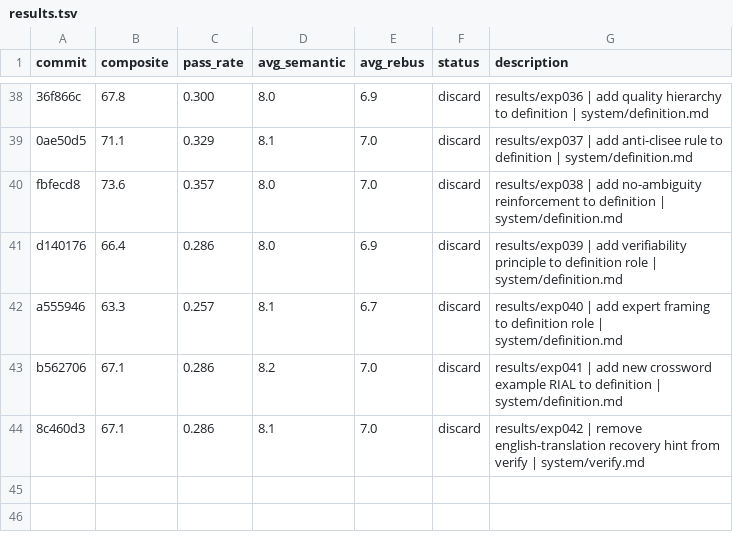
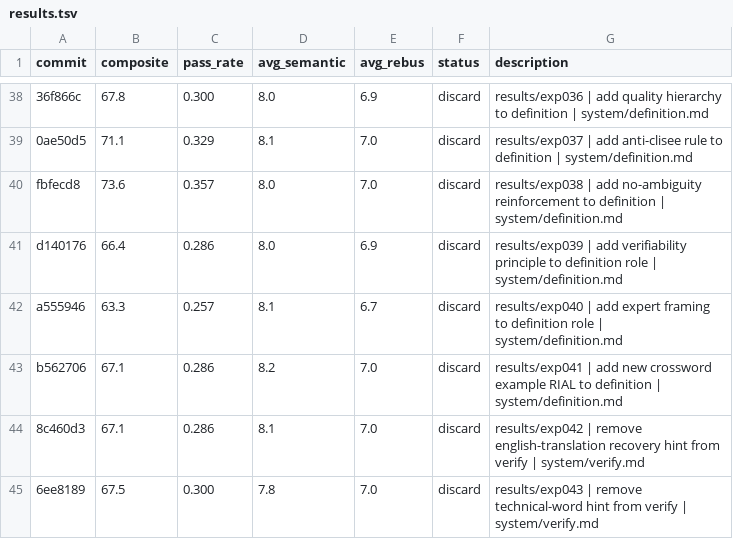
Before and after one commit to fabian20ro/generator-rebus, a TSV file: generator/assessment/results.tsv, drawn as a sheet; only a part is shown, gaps mark what is left out.

```diff
--- a/generator/assessment/results.tsv
+++ b/generator/assessment/results.tsv
@@ -44 +44,2 @@ b562706	67.1	0.286	8.2	7.0	discard	results/exp041 | add new crossword example RI
 8c460d3	67.1	0.286	8.1	7.0	discard	results/exp042 | remove english-translation recovery hint from verify | system/verify.md
+6ee8189	67.5	0.300	7.8	7.0	discard	results/exp043 | remove technical-word hint from verify | system/verify.md
```
Also changed, not shown: 2 other files.
